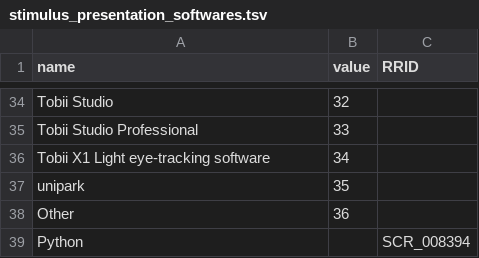
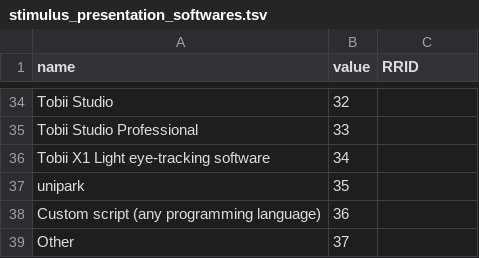
Before and after one commit to Remi-Gau/eCobidas, a TSV file: ecobidas/inputs/response_options/stimulus_presentation_softwares.tsv, drawn as a sheet; only a part is shown, gaps mark what is left out.

```diff
--- a/ecobidas/inputs/response_options/stimulus_presentation_softwares.tsv
+++ b/ecobidas/inputs/response_options/stimulus_presentation_softwares.tsv
@@ -37,3 +37,3 @@ Tobii X1 Light eye-tracking software	34
 unipark	35
-Other	36
-Python		SCR_008394
+Custom script (any programming language)	36
+Other	37
```
Also changed, not shown: ecobidas/inputs/response_options/meeg_analysis_softwares.tsv, 4 other files.
